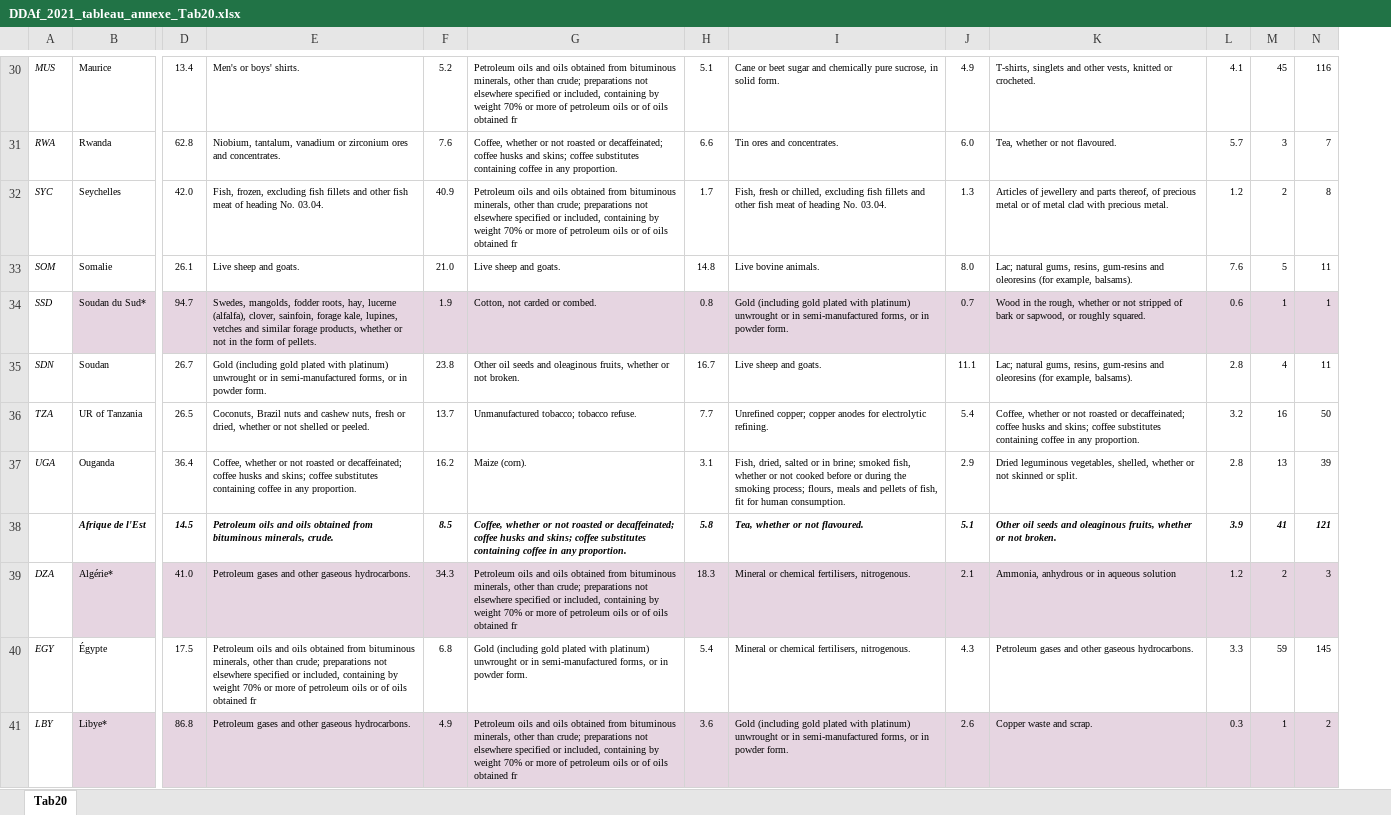
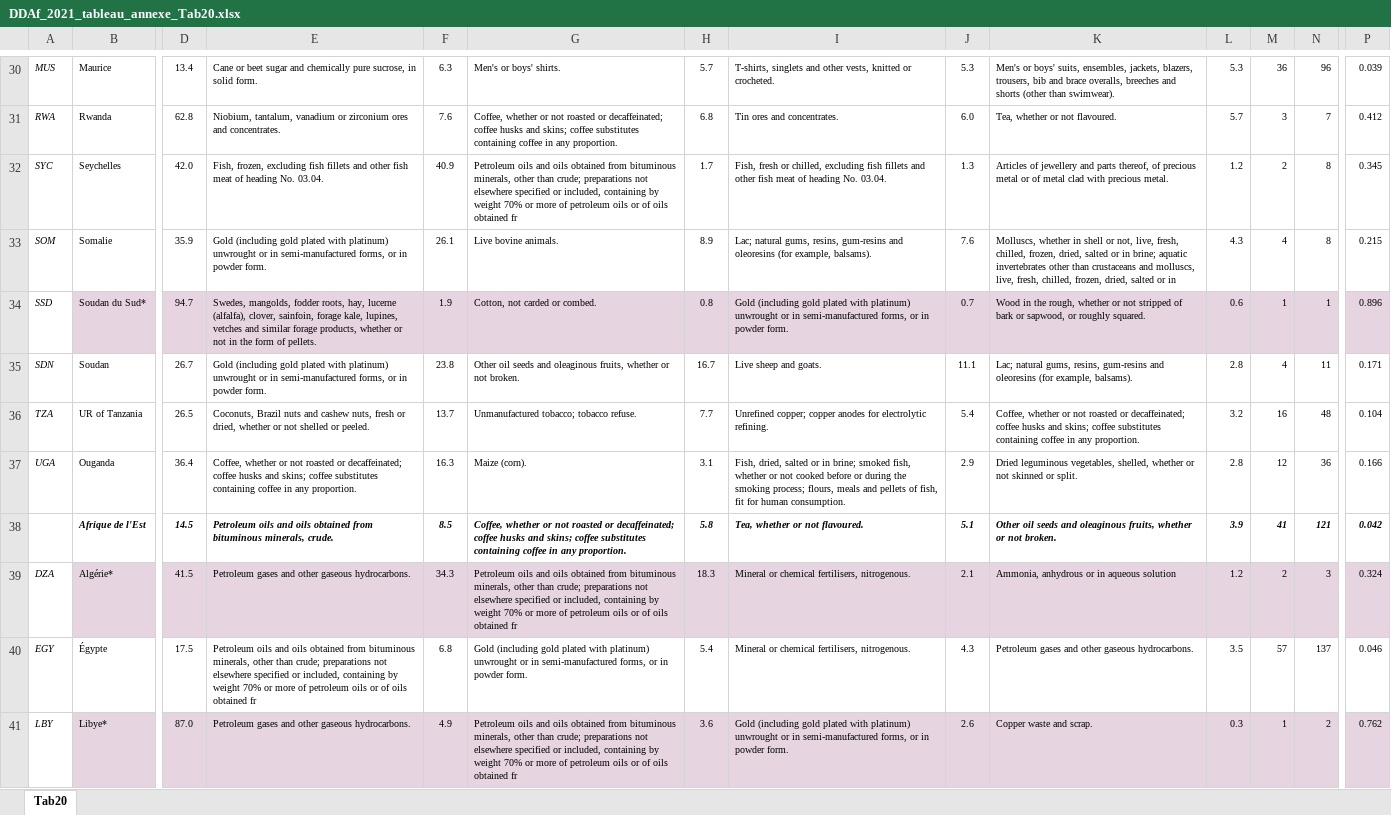
Before and after one commit to AfDDAnnex/AfDDDDAf2021, an Excel workbook: DDAf_2021_tableau_annexe_Tab20.xlsx, sheet Tab20, drawn as a sheet; only a part is shown, gaps mark what is left out; values as stored, in another font and other column widths than the file's, no borders; the diff covers the shown part only; the diff names each change by its address in the sheet, - before the commit and + after, or states it on an @@ line.

```diff
--- a/DDAf_2021_tableau_annexe_Tab20.xlsx (sheet Tab20)
+++ b/DDAf_2021_tableau_annexe_Tab20.xlsx (sheet Tab20)
+column P, rows 30-41: 0.039 | 0.412 | 0.345 | 0.215 | 0.896 | 0.171 | 0.104 | 0.166 | 0.042 | 0.324 | 0.046 | 0.762
-E30: Men's or boys' shirts.
+E30: Cane or beet sugar and chemically pure sucrose, in solid form.
-F30: 5.2
+F30: 6.3
-G30: Petroleum oils and oils obtained from bituminous minerals, other than crude; preparations not elsewhere specified or included, containing by weight 70% or more of petroleum oils or of oils obtained fr
+G30: Men's or boys' shirts.
-H30: 5.1
+H30: 5.7
-I30: Cane or beet sugar and chemically pure sucrose, in solid form.
+I30: T-shirts, singlets and other vests, knitted or crocheted.
-J30: 4.9
+J30: 5.3
-K30: T-shirts, singlets and other vests, knitted or crocheted.
+K30: Men's or boys' suits, ensembles, jackets, blazers, trousers, bib and brace overalls, breeches and shorts (other than swimwear).
-L30: 4.1
+L30: 5.3
-M30: 45
+M30: 36
-N30: 116
+N30: 96
-H31: 6.6
+H31: 6.8
-D33: 26.1
+D33: 35.9
-E33: Live sheep and goats.
+E33: Gold (including gold plated with platinum) unwrought or in semi-manufactured forms, or in powder form.
-F33: 21.0
+F33: 26.1
-G33: Live sheep and goats.
+G33: Live bovine animals.
-H33: 14.8
+H33: 8.9
-I33: Live bovine animals.
+I33: Lac; natural gums, resins, gum-resins and oleoresins (for example, balsams).
-J33: 8.0
+J33: 7.6
-K33: Lac; natural gums, resins, gum-resins and oleoresins (for example, balsams).
+K33: Molluscs, whether in shell or not, live, fresh, chilled, frozen, dried, salted or in brine; aquatic invertebrates other than crustaceans and molluscs, live, fresh, chilled, frozen, dried, salted or in
-L33: 7.6
+L33: 4.3
-M33: 5
+M33: 4
-N33: 11
+N33: 8
-N36: 50
+N36: 48
-F37: 16.2
+F37: 16.3
-M37: 13
+M37: 12
-N37: 39
+N37: 36
-D39: 41.0
+D39: 41.5
-L40: 3.3
+L40: 3.5
-M40: 59
+M40: 57
-N40: 145
+N40: 137
-D41: 86.8
+D41: 87.0
```
Also changed, not shown: 108 edited cells elsewhere in this sheet, AfDD_2021_Annex_Table_Tab11.xlsx, AfDD_2021_Annex_Table_Tab19.xlsx, 50 other files.
